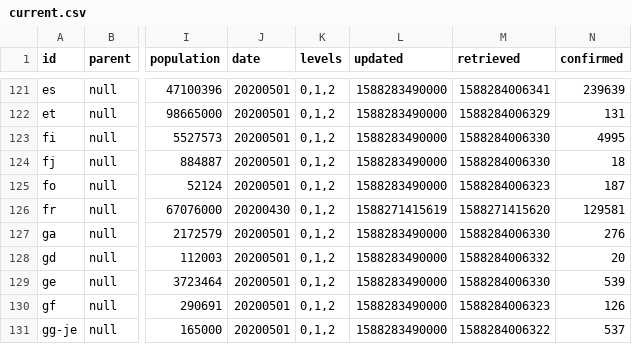
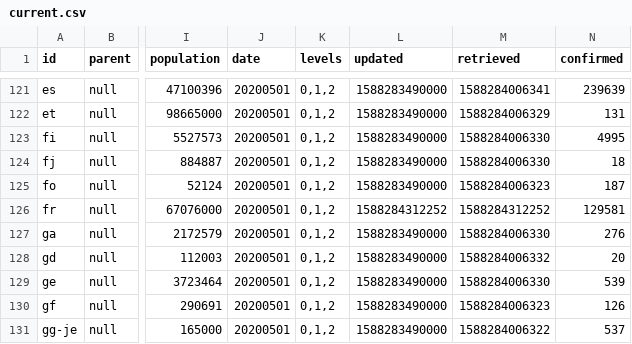
Before and after one commit to montanaflynn/covid-19, a CSV file: data/current.csv, drawn as a sheet; only a part is shown, gaps mark what is left out; the diff names each change by its address in the sheet, - before the commit and + after, or states it on an @@ line.

```diff
--- a/data/current.csv
+++ b/data/current.csv
-J126 (date): 20200430
+J126 (date): 20200501
-L126 (updated): 1588271415619
+L126 (updated): 1588284312252
-M126 (retrieved): 1588271415620
+M126 (retrieved): 1588284312252
```
Also changed, not shown: 1 other file.
